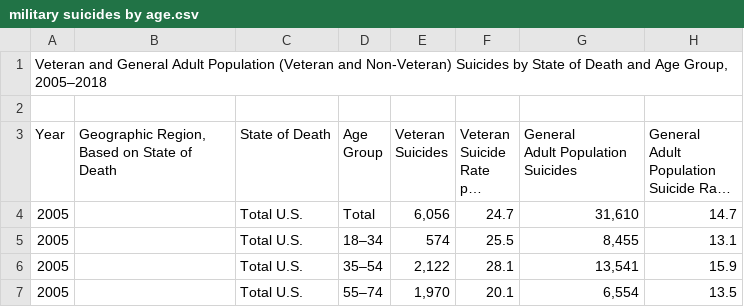
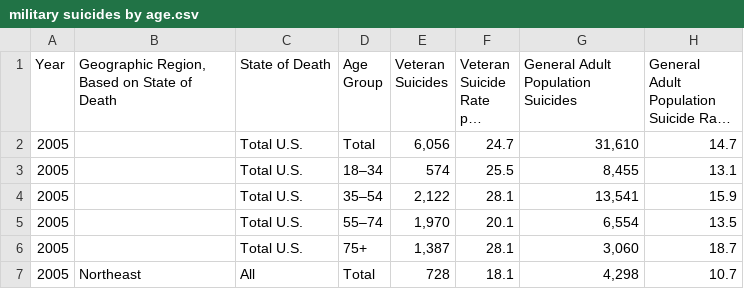
Before and after one commit to j89livingston/FSPC_Dashboard, a CSV file: Resources/Military Suicide Data/military suicides by age.csv, drawn as a sheet; only a part is shown; the shorter side is filled out with more unchanged rows; long unchanged cells end in …; removed rows and columns are numbered as before the commit, all else as after; ↵ is a line break in a cell; the diff names each change by its address in the sheet, - before the commit and + after, or states it on an @@ line.

Commit message:
clean military data by age

```diff
--- a/Resources/Military Suicide Data/military suicides by age.csv
+++ b/Resources/Military Suicide Data/military suicides by age.csv
-row 1: Veteran and General Adult Population (Veteran and Non-Veteran) Suicides by State of Death and Age Group, 2005–2018
-row 2: (empty)
-G1: General ↵ Adult Population ↵ Suicides
+G1: General Adult Population Suicides
```
Also changed, not shown: 1 other file.
